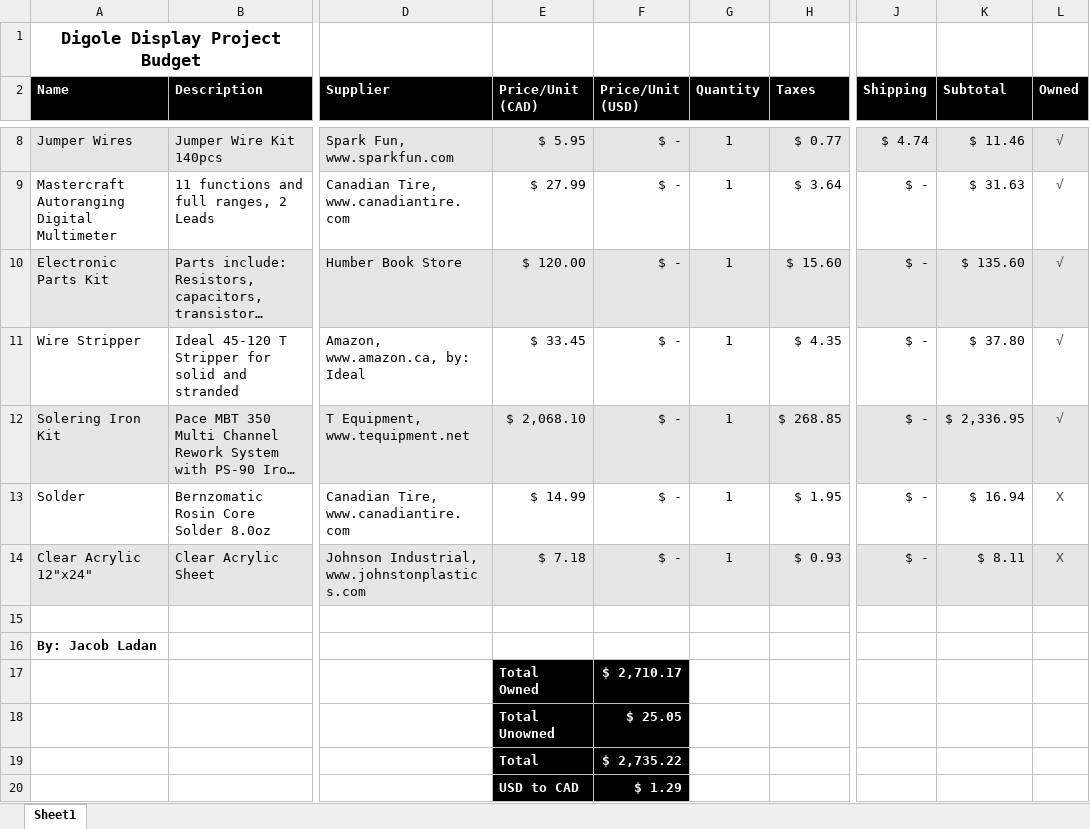
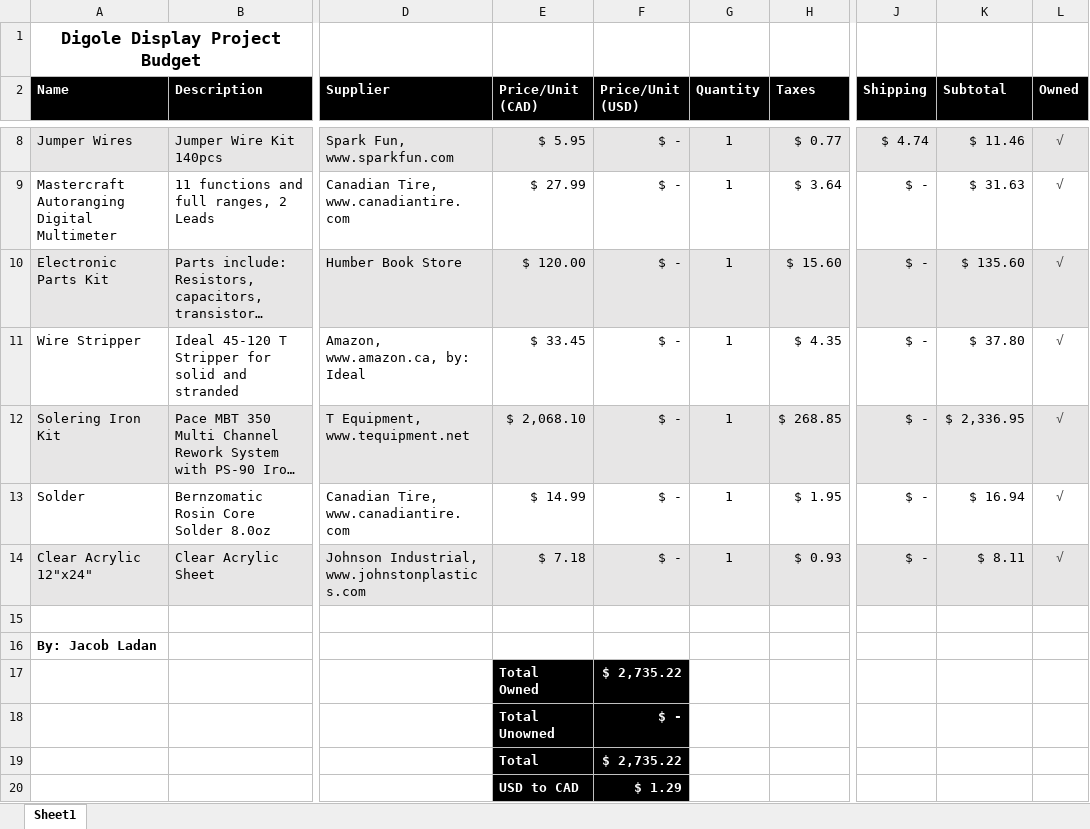
Before and after one commit to JayJadav/Digole-LCD-Display, an Excel workbook: documentation/Budget.xlsx, sheet Sheet1, drawn as a sheet; only a part is shown, gaps mark what is left out; long unchanged cells end in …; values as stored, in another font and other column widths than the file's, no borders; the diff names each change by its address in the sheet, - before the commit and + after, or states it on an @@ line.

Commit message:
Presentation and updated budget

```diff
--- a/documentation/Budget.xlsx (sheet Sheet1)
+++ b/documentation/Budget.xlsx (sheet Sheet1)
-L13:L14 (Owned): X
+L13:L14 (Owned): √
-F17 (Price/Unit (USD)): $ 2,710.17
+F17 (Price/Unit (USD)): $ 2,735.22
-F18 (Price/Unit (USD)): $ 25.05
+F18 (Price/Unit (USD)): $ -
```
Also changed, not shown: 2 other files.
